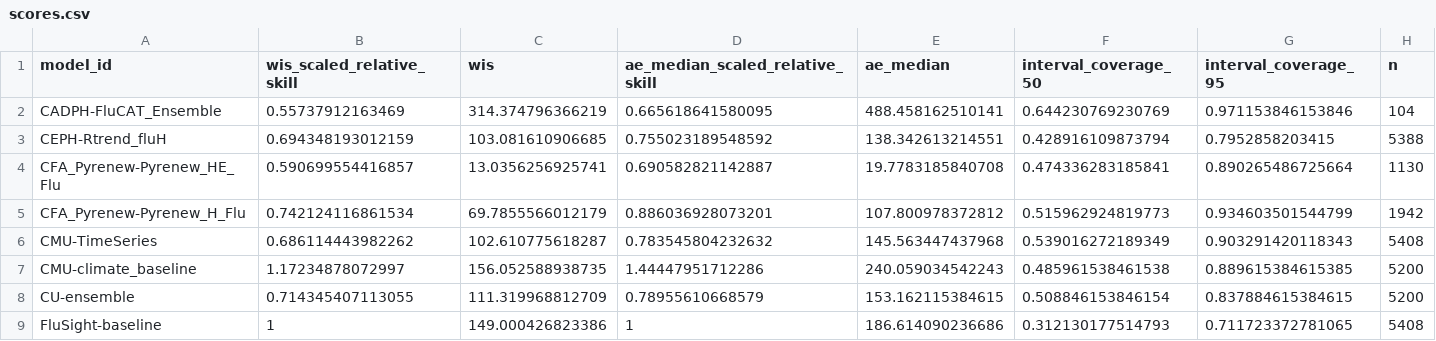
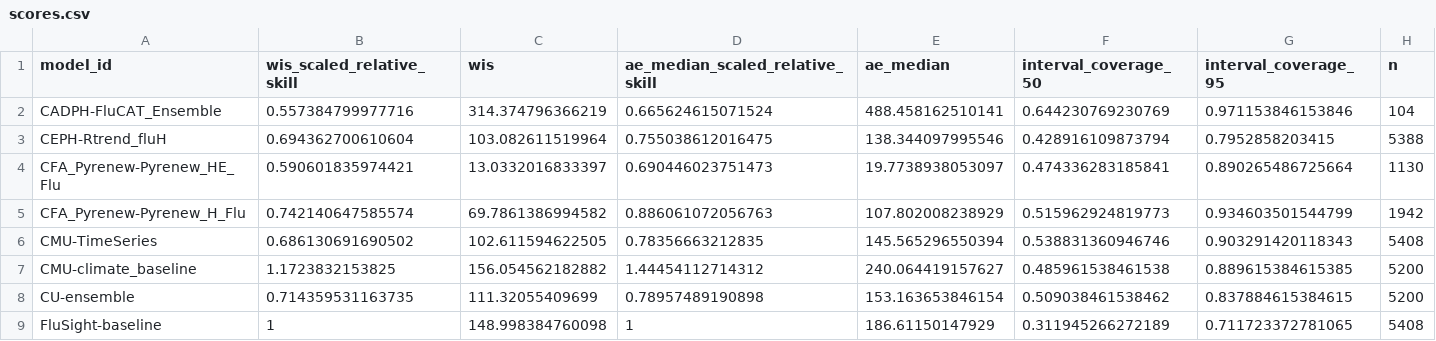
Before and after one commit to hubverse-org/hub-dashboard-template, a CSV file: scores/wk inc flu hosp/Full season/scores.csv, drawn as a sheet; only a part is shown; the diff covers the shown part only.

```diff
--- a/scores/wk inc flu hosp/Full season/scores.csv
+++ b/scores/wk inc flu hosp/Full season/scores.csv
@@ -1,9 +1,9 @@
 "model_id","wis_scaled_relative_skill","wis","ae_median_scaled_relative_skill","ae_median","interval_coverage_50","interval_coverage_95","n"
-"CADPH-FluCAT_Ensemble",0.55737912163469,314.374796366219,0.665618641580095,488.458162510141,0.644230769230769,0.971153846153846,104
-"CEPH-Rtrend_fluH",0.694348193012159,103.081610906685,0.755023189548592,138.342613214551,0.428916109873794,0.7952858203415,5388
-"CFA_Pyrenew-Pyrenew_HE_Flu",0.590699554416857,13.0356256925741,0.690582821142887,19.7783185840708,0.474336283185841,0.890265486725664,1130
-"CFA_Pyrenew-Pyrenew_H_Flu",0.742124116861534,69.7855566012179,0.886036928073201,107.800978372812,0.515962924819773,0.934603501544799,1942
-"CMU-TimeSeries",0.686114443982262,102.610775618287,0.783545804232632,145.563447437968,0.539016272189349,0.903291420118343,5408
-"CMU-climate_baseline",1.17234878072997,156.052588938735,1.44447951712286,240.059034542243,0.485961538461538,0.889615384615385,5200
-"CU-ensemble",0.714345407113055,111.319968812709,0.78955610668579,153.162115384615,0.508846153846154,0.837884615384615,5200
-"FluSight-baseline",1,149.000426823386,1,186.614090236686,0.312130177514793,0.711723372781065,5408
+"CADPH-FluCAT_Ensemble",0.557384799977716,314.374796366219,0.665624615071524,488.458162510141,0.644230769230769,0.971153846153846,104
+"CEPH-Rtrend_fluH",0.694362700610604,103.082611519964,0.755038612016475,138.344097995546,0.428916109873794,0.7952858203415,5388
+"CFA_Pyrenew-Pyrenew_HE_Flu",0.590601835974421,13.0332016833397,0.690446023751473,19.7738938053097,0.474336283185841,0.890265486725664,1130
+"CFA_Pyrenew-Pyrenew_H_Flu",0.742140647585574,69.7861386994582,0.886061072056763,107.802008238929,0.515962924819773,0.934603501544799,1942
+"CMU-TimeSeries",0.686130691690502,102.611594622505,0.78356663212835,145.565296550394,0.538831360946746,0.903291420118343,5408
+"CMU-climate_baseline",1.1723832153825,156.054562182882,1.44454112714312,240.064419157627,0.485961538461538,0.889615384615385,5200
+"CU-ensemble",0.714359531163735,111.32055409699,0.78957489190898,153.163653846154,0.509038461538462,0.837884615384615,5200
+"FluSight-baseline",1,148.998384760098,1,186.61150147929,0.311945266272189,0.711723372781065,5408
```
Also changed, not shown: 168 edited cells elsewhere in this file, scores/wk inc flu hosp/Full season/horizon/scores.csv, scores/wk inc flu hosp/Full season/location/scores.csv, 2 other files.
